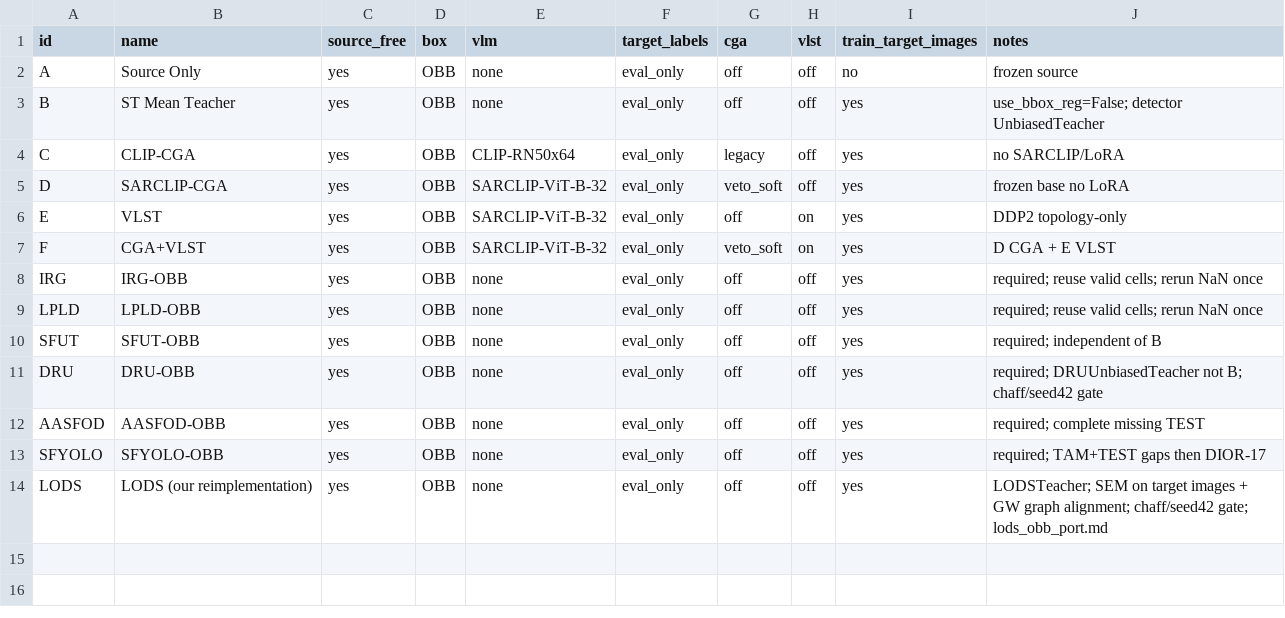
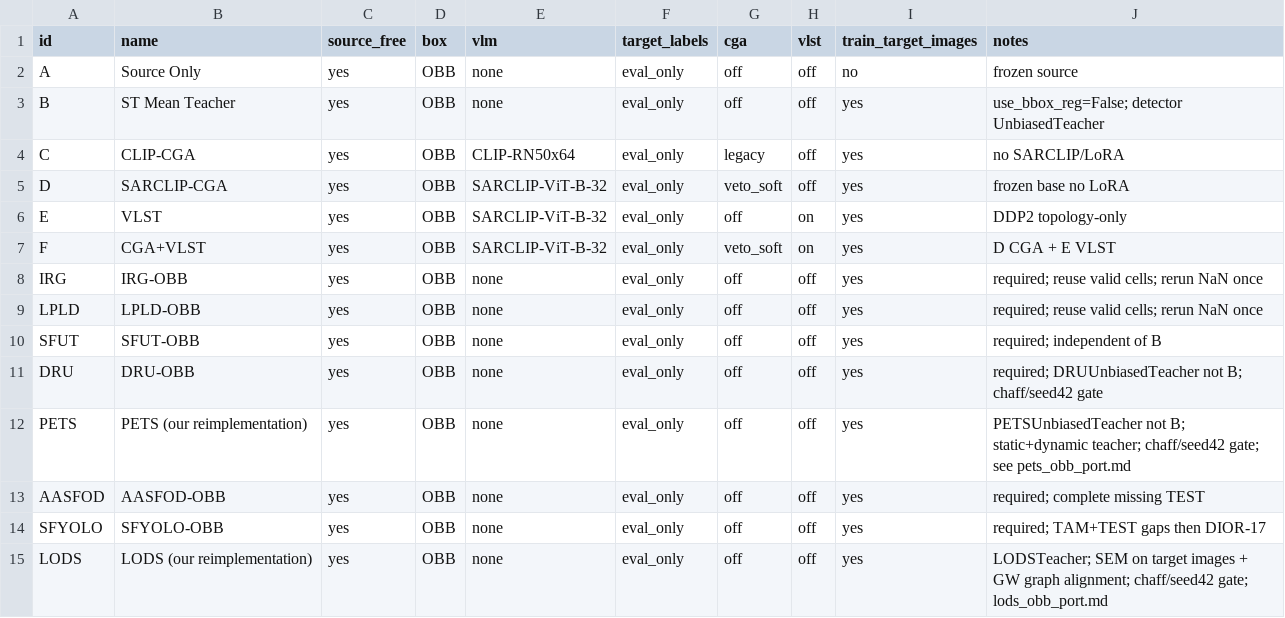
Before and after one commit to Jordan-Liao/IRAOD-New, a CSV file: experiments/comparison/method_matrix.csv, drawn as a sheet; the diff names each change by its address in the sheet, - before the commit and + after, or states it on an @@ line.

```diff
--- a/experiments/comparison/method_matrix.csv
+++ b/experiments/comparison/method_matrix.csv
+row 12: PETS | PETS (our reimplementation) | yes | OBB | none | eval_only | off | off | yes | PETSUnbiasedTeacher not B; static+dynamic teacher; chaff/seed42 gate; see pets_obb_port.md
```
Also changed, not shown: 17 other files.
